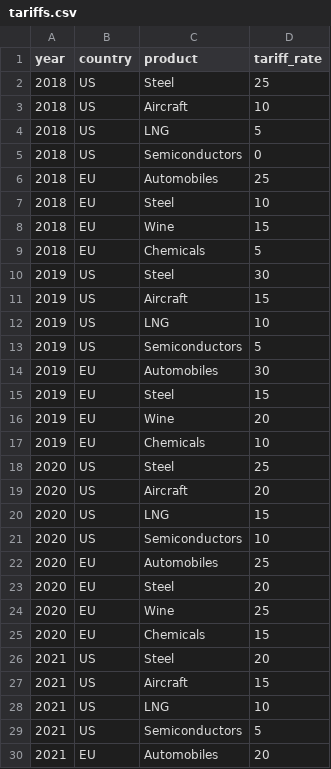
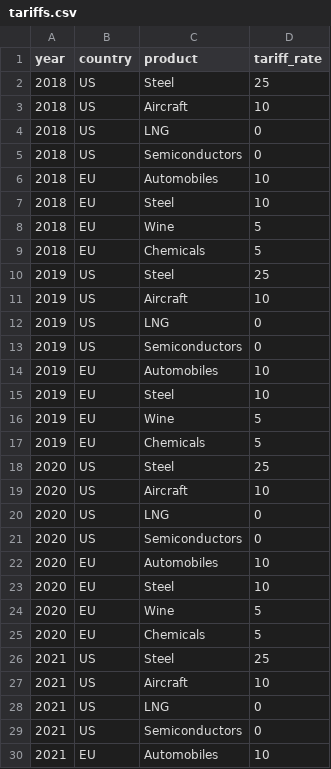
Before and after one commit to henryshan30/Dashboard-of-Modern-Trade-Wars, a CSV file: data/us-eu/tariffs.csv, drawn as a sheet; only a part is shown; the diff covers the shown part only.

Commit message:
Update tariffs.csv

```diff
--- a/data/us-eu/tariffs.csv
+++ b/data/us-eu/tariffs.csv
@@ -3,28 +3,28 @@ year,country,product,tariff_rate
 2018,US,Aircraft,10
-2018,US,LNG,5
+2018,US,LNG,0
 2018,US,Semiconductors,0
-2018,EU,Automobiles,25
+2018,EU,Automobiles,10
 2018,EU,Steel,10
-2018,EU,Wine,15
+2018,EU,Wine,5
 2018,EU,Chemicals,5
-2019,US,Steel,30
-2019,US,Aircraft,15
-2019,US,LNG,10
-2019,US,Semiconductors,5
-2019,EU,Automobiles,30
-2019,EU,Steel,15
-2019,EU,Wine,20
-2019,EU,Chemicals,10
+2019,US,Steel,25
+2019,US,Aircraft,10
+2019,US,LNG,0
+2019,US,Semiconductors,0
+2019,EU,Automobiles,10
+2019,EU,Steel,10
+2019,EU,Wine,5
+2019,EU,Chemicals,5
 2020,US,Steel,25
-2020,US,Aircraft,20
-2020,US,LNG,15
-2020,US,Semiconductors,10
-2020,EU,Automobiles,25
-2020,EU,Steel,20
-2020,EU,Wine,25
-2020,EU,Chemicals,15
-2021,US,Steel,20
-2021,US,Aircraft,15
-2021,US,LNG,10
-2021,US,Semiconductors,5
-2021,EU,Automobiles,20
+2020,US,Aircraft,10
+2020,US,LNG,0
+2020,US,Semiconductors,0
+2020,EU,Automobiles,10
+2020,EU,Steel,10
+2020,EU,Wine,5
+2020,EU,Chemicals,5
+2021,US,Steel,25
+2021,US,Aircraft,10
+2021,US,LNG,0
+2021,US,Semiconductors,0
+2021,EU,Automobiles,10
```
Also changed, not shown: 7 edited cells elsewhere in this file.
